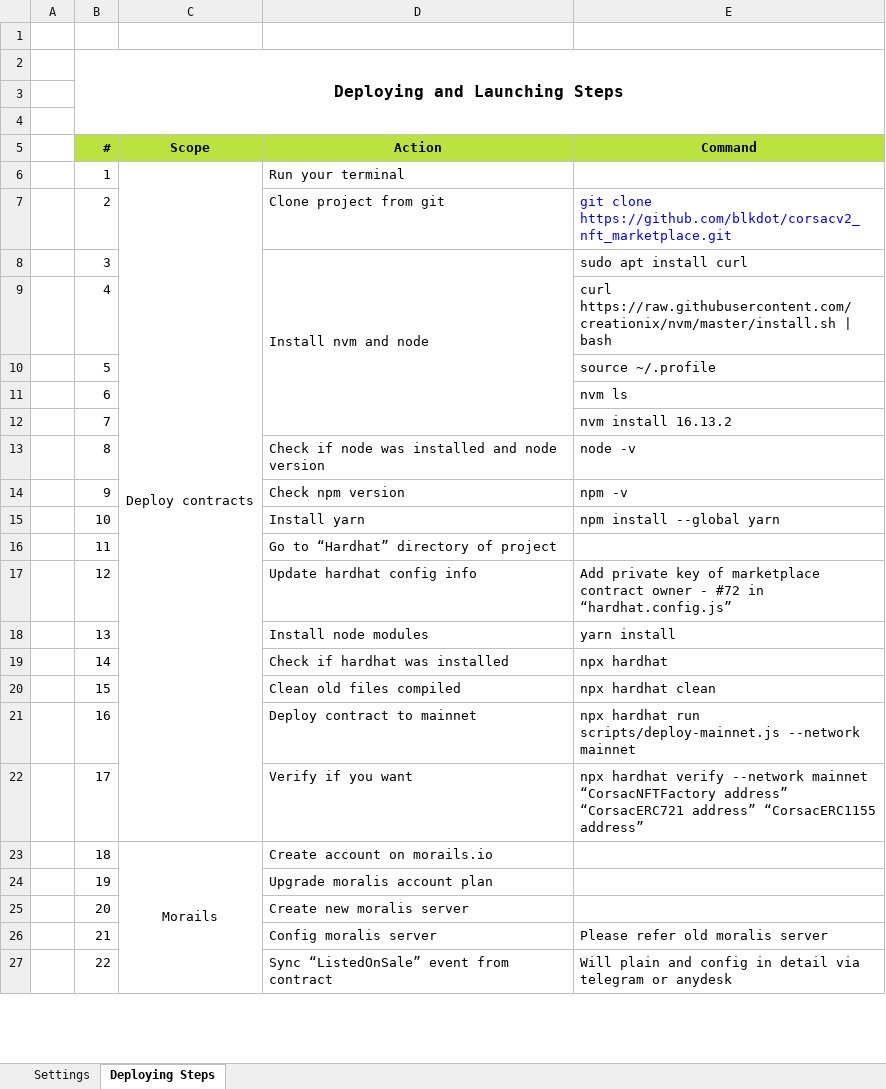
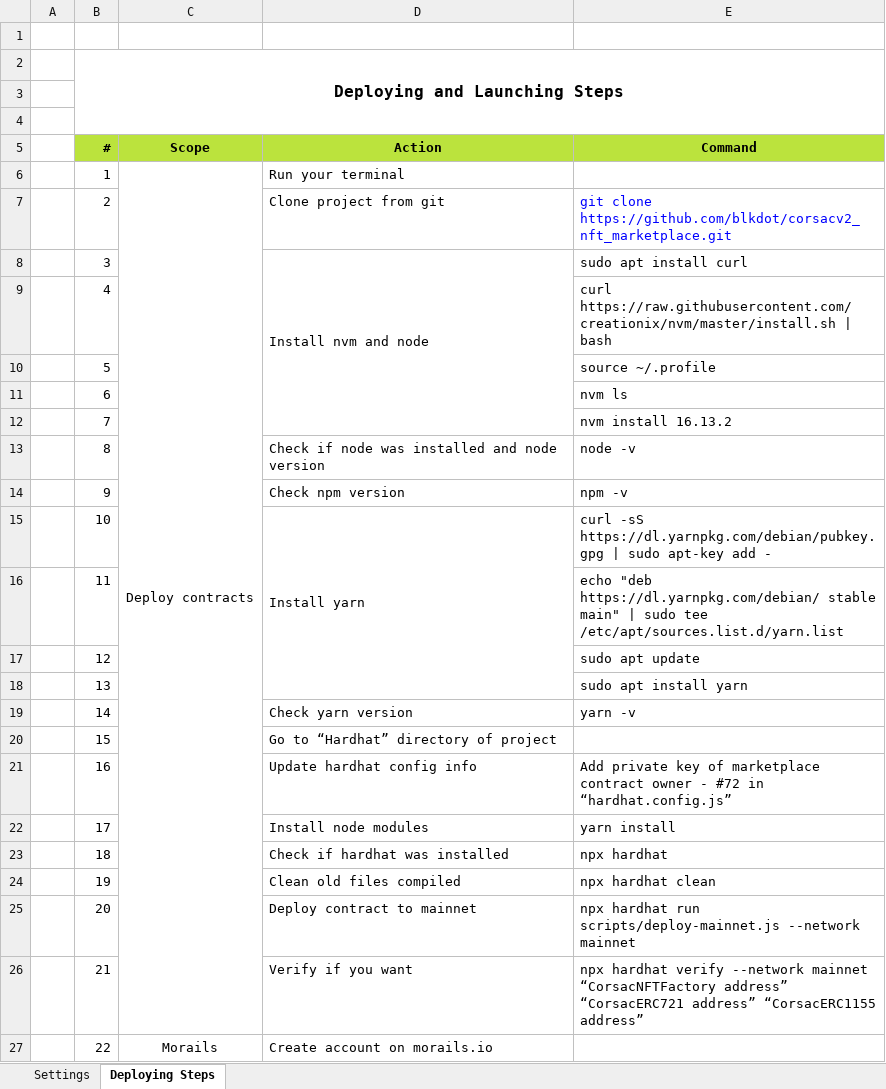
Before and after one commit to blkdot/corsacv2_nft_marketplace, an Excel workbook: deploy-guide.xlsx, sheet Deploying Steps, drawn as a sheet; only a part is shown; values as stored, in another font and other column widths than the file's, no borders; removed rows and columns are numbered as before the commit, all else as after; the diff covers the shown part only; the diff names each change by its address in the sheet, - before the commit and + after, or states it on an @@ line.

Commit message:
updated deploy script and guide

```diff
--- a/deploy-guide.xlsx (sheet Deploying Steps)
+++ b/deploy-guide.xlsx (sheet Deploying Steps)
-C6:C22 merged
+C6:C26 merged
+D15:D18 merged
-E15 (Command): npm install --global yarn
+E15 (Command): curl -sS https://dl.yarnpkg.com/debian/pubkey.gpg | sudo apt-key add -
-D16 (Action): Go to “Hardhat” directory of project
+D16 (Action): (empty)
-E16 (Command): (empty)
+E16 (Command): echo "deb https://dl.yarnpkg.com/debian/ stable main" | sudo tee /etc/apt/sources.list.d/yarn.list
-D17 (Action): Update hardhat config info
+D17 (Action): (empty)
-E17 (Command): Add private key of marketplace contract owner - #72 in “hardhat.config.js”
+E17 (Command): sudo apt update
-D18 (Action): Install node modules
+D18 (Action): (empty)
-E18 (Command): yarn install
+E18 (Command): sudo apt install yarn
-D19 (Action): Check if hardhat was installed
+D19 (Action): Check yarn version
-E19 (Command): npx hardhat
+E19 (Command): yarn -v
-D20 (Action): Clean old files compiled
+D20 (Action): Go to “Hardhat” directory of project
-E20 (Command): npx hardhat clean
+E20 (Command): (empty)
-D21 (Action): Deploy contract to mainnet
+D21 (Action): Update hardhat config info
-E21 (Command): npx hardhat run scripts/deploy-mainnet.js --network mainnet
+E21 (Command): Add private key of marketplace contract owner - #72 in “hardhat.config.js”
-D22 (Action): Verify if you want
+D22 (Action): Install node modules
-E22 (Command): npx hardhat verify --network mainnet “CorsacNFTFactory address” “CorsacERC721 address” “CorsacERC1155 address”
+E22 (Command): yarn install
-C23 (Scope): Morails
+C23 (Scope): (empty)
-C23:C27 merged
-D23 (Action): Create account on morails.io
+D23 (Action): Check if hardhat was installed
-E23 (Command): (empty)
+E23 (Command): npx hardhat
-D24 (Action): Upgrade moralis account plan
+D24 (Action): Clean old files compiled
-E24 (Command): (empty)
+E24 (Command): npx hardhat clean
-D25 (Action): Create new moralis server
+D25 (Action): Deploy contract to mainnet
-E25 (Command): (empty)
+E25 (Command): npx hardhat run scripts/deploy-mainnet.js --network mainnet
-D26 (Action): Config moralis server
+D26 (Action): Verify if you want
-E26 (Command): Please refer old moralis server
+E26 (Command): npx hardhat verify --network mainnet “CorsacNFTFactory address” “CorsacERC721 address” “CorsacERC1155 address”
-C27 (Scope): (empty)
+C27 (Scope): Morails
+C27:C31 merged
-D27 (Action): Sync “ListedOnSale” event from contract
+D27 (Action): Create account on morails.io
-E27 (Command): Will plain and config in detail via telegram or anydesk
+E27 (Command): (empty)
```
Also changed, not shown: 4 added rows, 39 edited cells, cell formats and merged cells elsewhere in this sheet, 1 other file.
